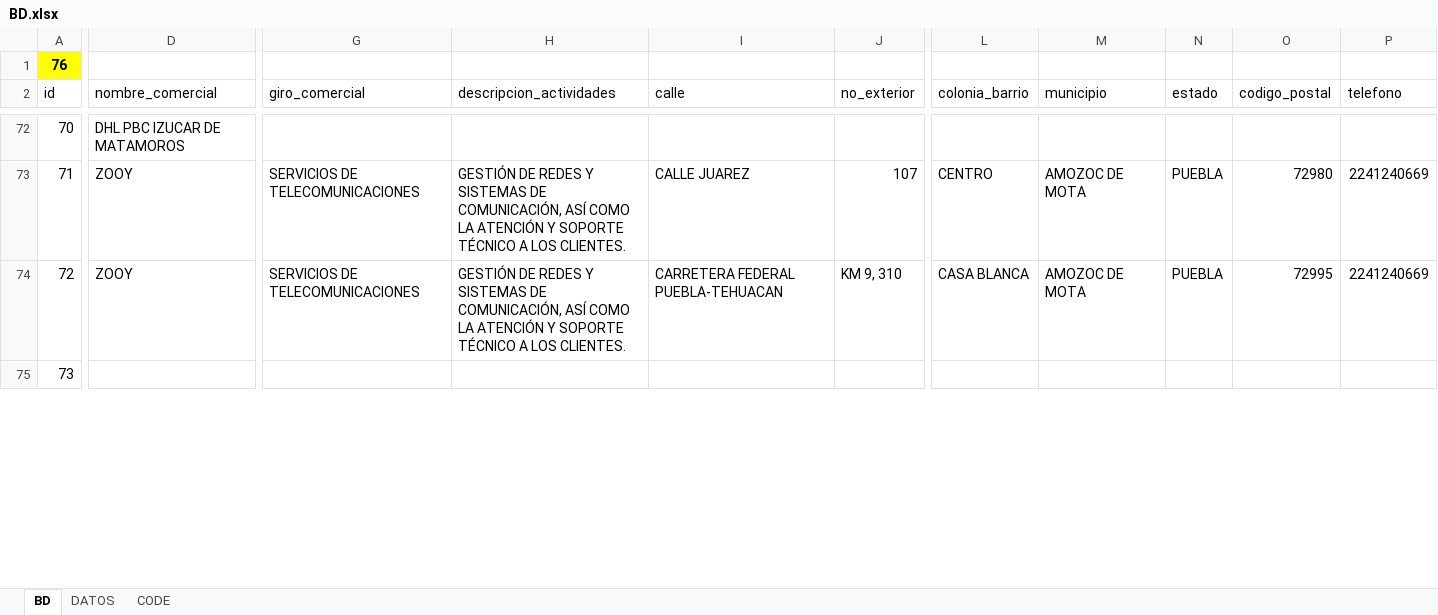
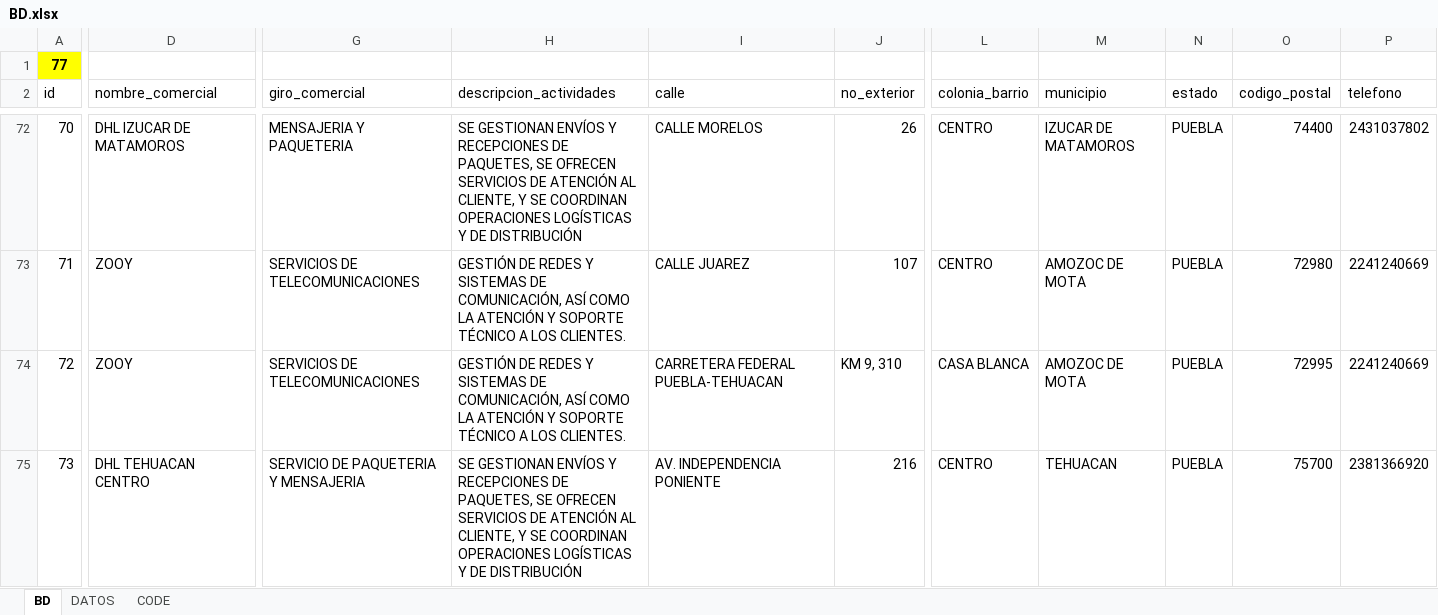
Before and after one commit to luis6a/pipc, an Excel workbook: Inputs/BD.xlsx, sheet BD, drawn as a sheet; only a part is shown, gaps mark what is left out; values as stored, in another font and other column widths than the file's, no borders; charts and pictures and conditional formats not drawn; the diff covers the shown part only; the diff names each change by its address in the sheet, - before the commit and + after, or states it on an @@ line.

Commit message:
Codigo y formatos para Gaseras, actualizacion python

```diff
--- a/Inputs/BD.xlsx (sheet BD)
+++ b/Inputs/BD.xlsx (sheet BD)
-A1 (id): 76
+A1 (id): 77
-D72 (nombre_comercial): DHL PBC IZUCAR DE MATAMOROS
+D72 (nombre_comercial): DHL IZUCAR DE MATAMOROS
-G72 (giro_comercial): (empty)
+G72 (giro_comercial): MENSAJERIA Y PAQUETERIA
-H72 (descripcion_actividades): (empty)
+H72 (descripcion_actividades): SE GESTIONAN ENVÍOS Y RECEPCIONES DE PAQUETES, SE OFRECEN SERVICIOS DE ATENCIÓN AL CLIENTE, Y SE COORDINAN OPERACIONES LOGÍSTICAS Y DE DISTRIBUCIÓN
-I72 (calle): (empty)
+I72 (calle): CALLE MORELOS
-J72 (no_exterior): (empty)
+J72 (no_exterior): 26
-L72 (colonia_barrio): (empty)
+L72 (colonia_barrio): CENTRO
-M72 (municipio): (empty)
+M72 (municipio): IZUCAR DE MATAMOROS
-N72 (estado): (empty)
+N72 (estado): PUEBLA
-O72 (codigo_postal): (empty)
+O72 (codigo_postal): 74400
-P72 (telefono): (empty)
+P72 (telefono): 2431037802
-D75 (nombre_comercial): (empty)
+D75 (nombre_comercial): DHL TEHUACAN CENTRO
-G75 (giro_comercial): (empty)
+G75 (giro_comercial): SERVICIO DE PAQUETERIA Y MENSAJERIA
-H75 (descripcion_actividades): (empty)
+H75 (descripcion_actividades): SE GESTIONAN ENVÍOS Y RECEPCIONES DE PAQUETES, SE OFRECEN SERVICIOS DE ATENCIÓN AL CLIENTE, Y SE COORDINAN OPERACIONES LOGÍSTICAS Y DE DISTRIBUCIÓN
-I75 (calle): (empty)
+I75 (calle): AV. INDEPENDENCIA PONIENTE
-J75 (no_exterior): (empty)
+J75 (no_exterior): 216
-L75 (colonia_barrio): (empty)
+L75 (colonia_barrio): CENTRO
-M75 (municipio): (empty)
+M75 (municipio): TEHUACAN
-N75 (estado): (empty)
+N75 (estado): PUEBLA
-O75 (codigo_postal): (empty)
+O75 (codigo_postal): 75700
-P75 (telefono): (empty)
+P75 (telefono): 2381366920
```
Also changed, not shown: 6 added rows, 6 removed rows, 510 edited cells and cell formats elsewhere in this sheet, sheet DATOS, sheet CODE, 6 other files.
